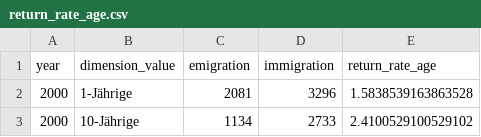
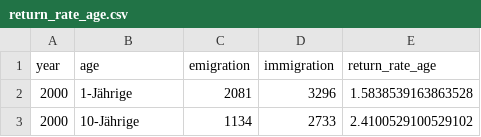
Before and after one commit to andronix82/german-migration-analysis, a CSV file: data/processed/return_rate_age.csv, drawn as a sheet; only a part is shown.

```diff
--- a/data/processed/return_rate_age.csv
+++ b/data/processed/return_rate_age.csv
@@ -1,2 +1,2 @@
-year,dimension_value,emigration,immigration,return_rate_age
+year,age,emigration,immigration,return_rate_age
 2000,1-Jährige,2081,3296,1.5838539163863528
```
Also changed, not shown: data/processed/return_rate_country.csv, data/processed/return_rate_global.csv, 6 other files.
